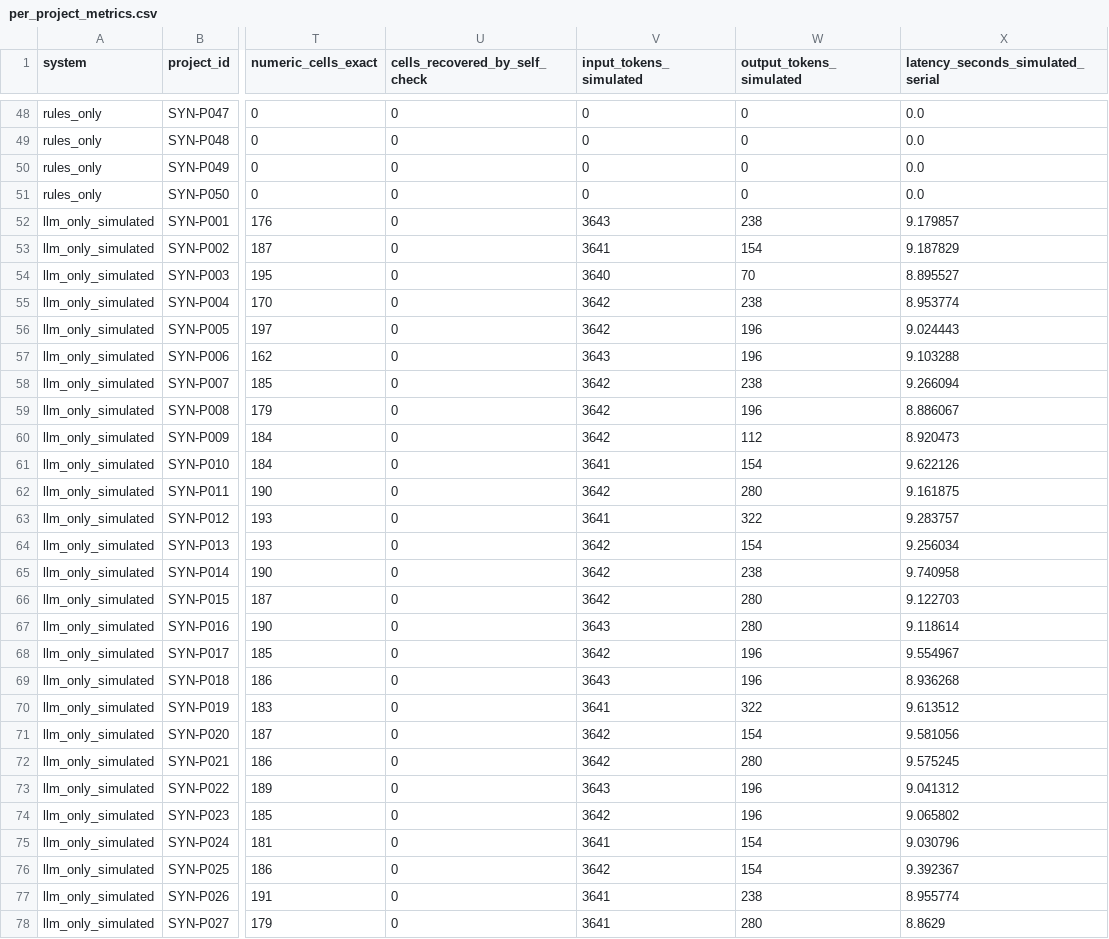
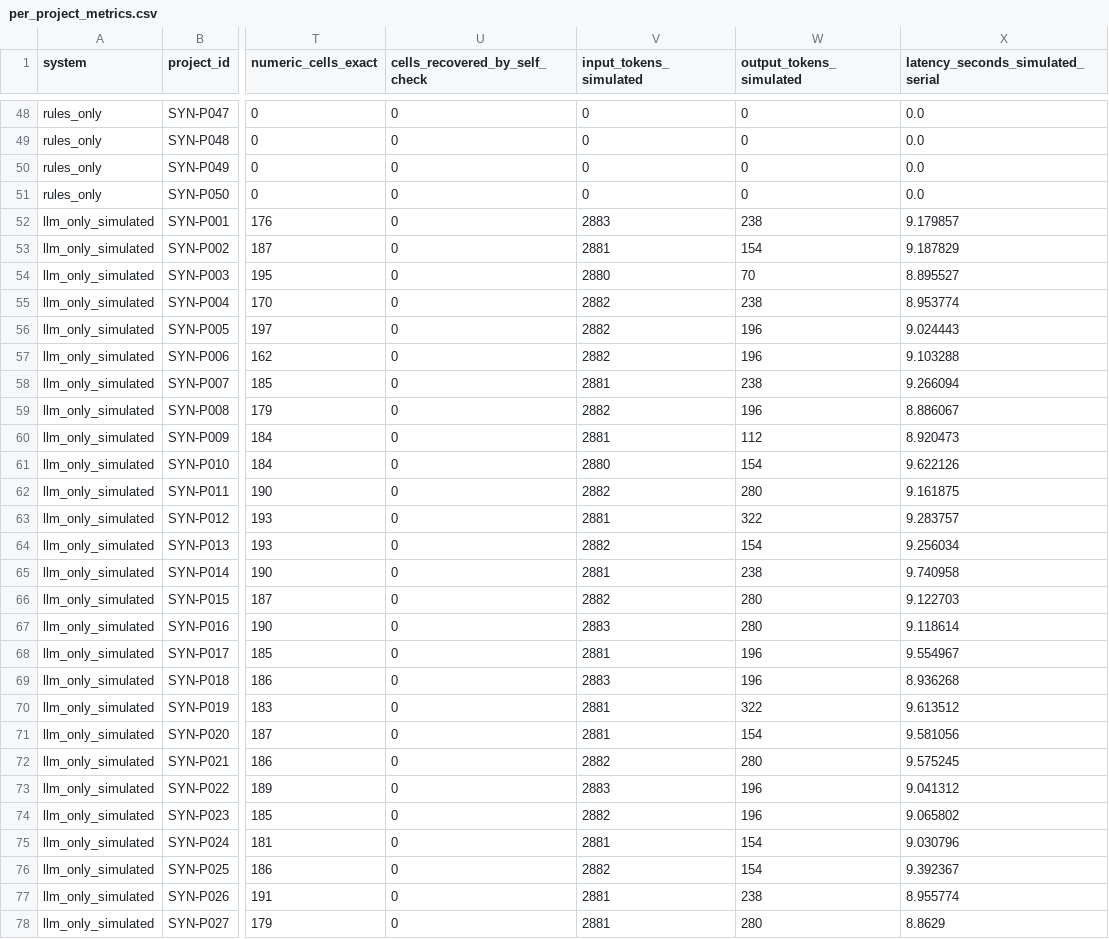
Before and after one commit to AaronZhang1810/tfl_review_platform, a CSV file: evaluation/artifacts/per_project_metrics.csv, drawn as a sheet; only a part is shown, gaps mark what is left out; the diff covers the shown part only; the diff names each change by its address in the sheet, - before the commit and + after, or states it on an @@ line.

Commit message:
Normalize synthetic evaluation opportunity records

```diff
--- a/evaluation/artifacts/per_project_metrics.csv
+++ b/evaluation/artifacts/per_project_metrics.csv
-V52 (input_tokens_simulated): 3643
+V52 (input_tokens_simulated): 2883
-V53 (input_tokens_simulated): 3641
+V53 (input_tokens_simulated): 2881
-V54 (input_tokens_simulated): 3640
+V54 (input_tokens_simulated): 2880
-V55:V56 (input_tokens_simulated): 3642
+V55:V56 (input_tokens_simulated): 2882
-V57 (input_tokens_simulated): 3643
+V57 (input_tokens_simulated): 2882
-V58 (input_tokens_simulated): 3642
+V58 (input_tokens_simulated): 2881
-V59 (input_tokens_simulated): 3642
+V59 (input_tokens_simulated): 2882
-V60 (input_tokens_simulated): 3642
+V60 (input_tokens_simulated): 2881
-V61 (input_tokens_simulated): 3641
+V61 (input_tokens_simulated): 2880
-V62 (input_tokens_simulated): 3642
+V62 (input_tokens_simulated): 2882
-V63 (input_tokens_simulated): 3641
+V63 (input_tokens_simulated): 2881
-V64 (input_tokens_simulated): 3642
+V64 (input_tokens_simulated): 2882
-V65 (input_tokens_simulated): 3642
+V65 (input_tokens_simulated): 2881
-V66 (input_tokens_simulated): 3642
+V66 (input_tokens_simulated): 2882
-V67 (input_tokens_simulated): 3643
+V67 (input_tokens_simulated): 2883
-V68 (input_tokens_simulated): 3642
+V68 (input_tokens_simulated): 2881
-V69 (input_tokens_simulated): 3643
+V69 (input_tokens_simulated): 2883
-V70 (input_tokens_simulated): 3641
+V70 (input_tokens_simulated): 2881
-V71 (input_tokens_simulated): 3642
+V71 (input_tokens_simulated): 2881
-V72 (input_tokens_simulated): 3642
+V72 (input_tokens_simulated): 2882
-V73 (input_tokens_simulated): 3643
+V73 (input_tokens_simulated): 2883
-V74 (input_tokens_simulated): 3642
+V74 (input_tokens_simulated): 2882
-V75 (input_tokens_simulated): 3641
+V75 (input_tokens_simulated): 2881
-V76 (input_tokens_simulated): 3642
+V76 (input_tokens_simulated): 2882
-V77:V78 (input_tokens_simulated): 3641
+V77:V78 (input_tokens_simulated): 2881
```
Also changed, not shown: 73 edited cells elsewhere in this file, 24 other files.
